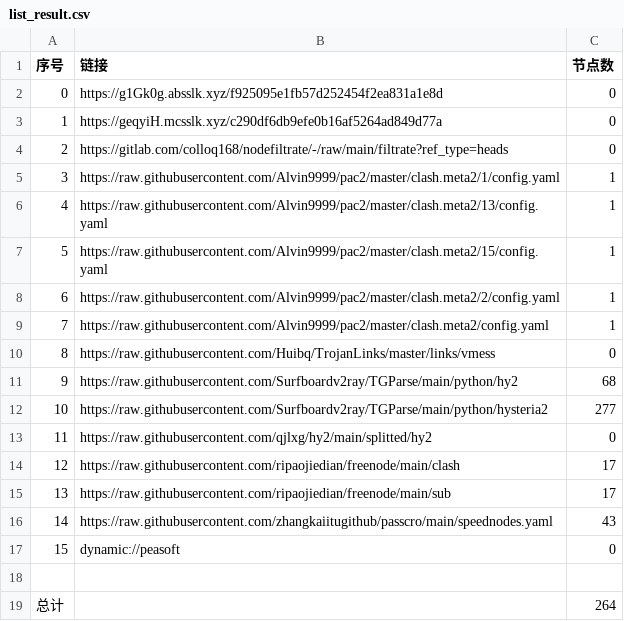
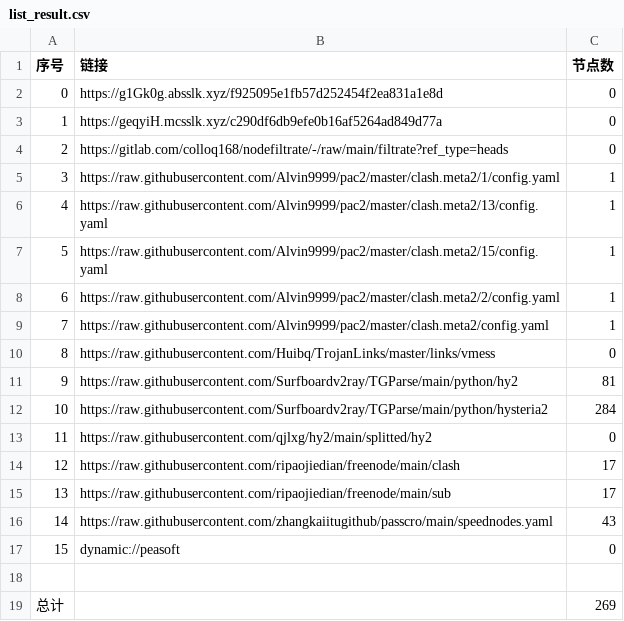
Before and after one commit to lihong19801/zidongzhuaqu4, a CSV file: list_result.csv, drawn as a sheet.

```diff
--- a/list_result.csv
+++ b/list_result.csv
@@ -10,4 +10,4 @@
 8,https://raw.githubusercontent.com/Huibq/TrojanLinks/master/links/vmess,0
-9,https://raw.githubusercontent.com/Surfboardv2ray/TGParse/main/python/hy2,68
-10,https://raw.githubusercontent.com/Surfboardv2ray/TGParse/main/python/hysteria2,277
+9,https://raw.githubusercontent.com/Surfboardv2ray/TGParse/main/python/hy2,81
+10,https://raw.githubusercontent.com/Surfboardv2ray/TGParse/main/python/hysteria2,284
 11,https://raw.githubusercontent.com/qjlxg/hy2/main/splitted/hy2,0
@@ -18,2 +18,2 @@
 
-总计,,264
+总计,,269
```
Also changed, not shown: 8 other files.
